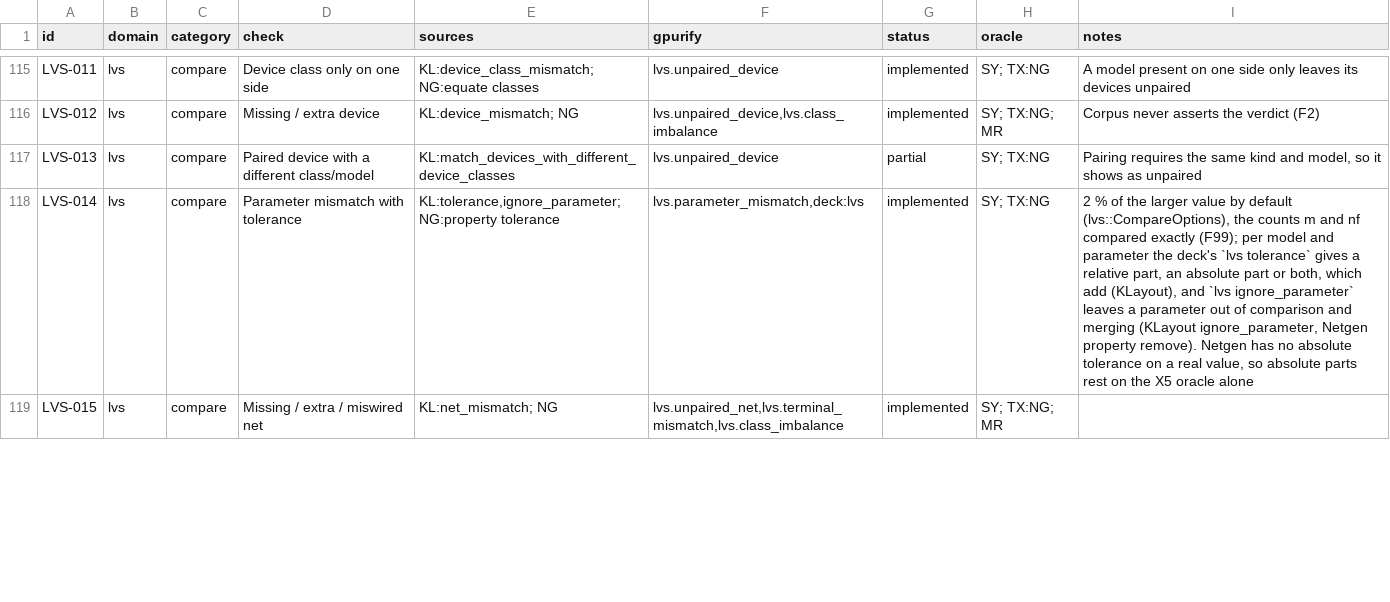
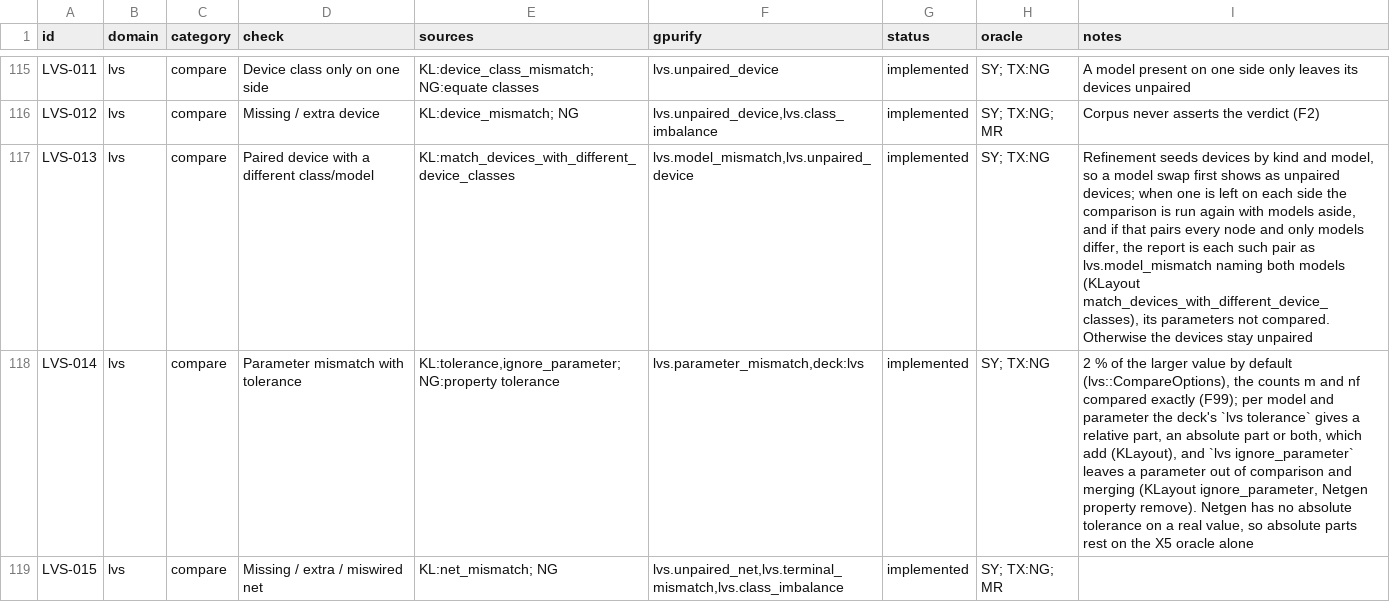
Before and after one commit to UW-ASIC/GPurify, a TSV file: docs/check-catalog.tsv, drawn as a sheet; only a part is shown, gaps mark what is left out; the diff names each change by its address in the sheet, - before the commit and + after, or states it on an @@ line.

Commit message:
lvs: a device whose model alone differs is reported as one model mismatch (H8)
Catalog LVS-013 was partial: refinement starts devices of different
models in different classes, so a transistor drawn as the wrong flavour
showed as an unpaired device on each side and every net around it
unpaired too, though the wiring agreed. KLayout reports two devices
"identified but [with] different device classes".

When a comparison ends with an unpaired device on each side,
`compare_with` refines again with every device of one kind in one class,
models aside. If that pairs every node and the only differences are
pairs of different models, the report is each pair as the new
`Discrepancy::ModelMismatch` (`lvs.model_mismatch`, naming both models),
its parameters not compared; otherwise the first report stands. The
verdict is a mismatch either way, so nothing can become a match. The new
report id is interned last, after the existing ones.

Tests:
- lvs/compare: a rigid chain of two transistors, the second written
  PCH and drawn NCH, reports exactly that pair and its mirror image both
  ways round; with a device added too, no model mismatch is claimed and
  devices are unpaired (construct-from-answer, KLayout's definition);
  breaks if a model swap stays two unpaired devices, or a mismatch is
  claimed where the wiring differs.

The flavour fixtures (`flavour/hvt_vs_plain`) and the enumeration's
model faults keep their mismatch verdicts; a corpus golden whose only
fault is a flavour may move to one `lvs.model_mismatch` row.

```diff
--- a/docs/check-catalog.tsv
+++ b/docs/check-catalog.tsv
-F117 (gpurify): lvs.unpaired_device
+F117 (gpurify): lvs.model_mismatch,lvs.unpaired_device
-G117 (status): partial
+G117 (status): implemented
-I117 (notes): Pairing requires the same kind and model, so it shows as unpaired
+I117 (notes): Refinement seeds devices by kind and model, so a model swap first shows as unpaired devices; when one is left on each side the comparison is run again with models aside, and if that pairs every node and only models differ, the report is each such pair as lvs.model_mismatch naming both models (KLayout match_devices_with_different_device_classes), its parameters not compared. Otherwise the devices stay unpaired
```
Also changed, not shown: 9 other files.
